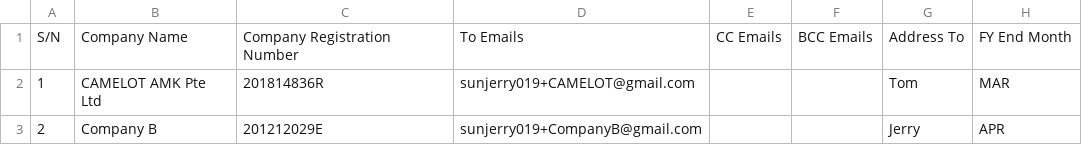
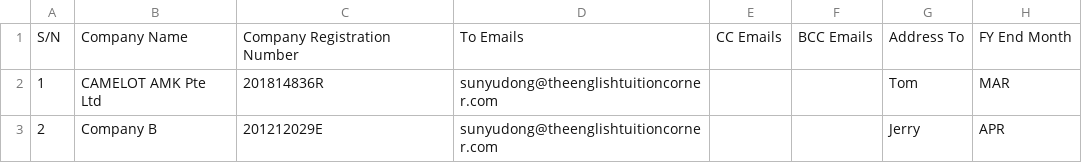
Before and after one commit to sunjerry019/onecorpsec, a CSV file: documents/database.csv, drawn as a sheet; only a part is shown; the diff names each change by its address in the sheet, - before the commit and + after, or states it on an @@ line.

```diff
--- a/documents/database.csv
+++ b/documents/database.csv
-D2: sunjerry019+CAMELOT@gmail.com
+D2: sunyudong@theenglishtuitioncorner.com
-D3: sunjerry019+CompanyB@gmail.com
+D3: sunyudong@theenglishtuitioncorner.com
```
Also changed, not shown: 15 other files.
